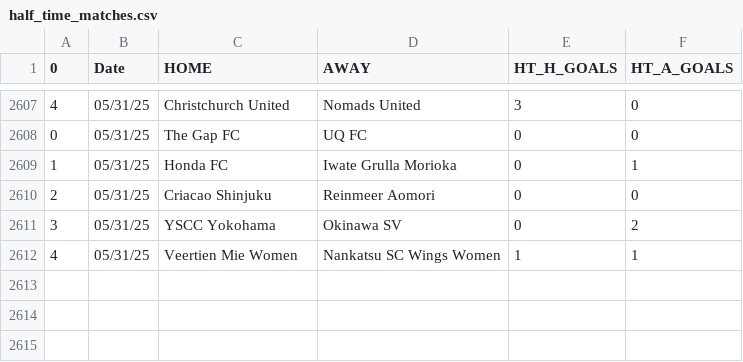
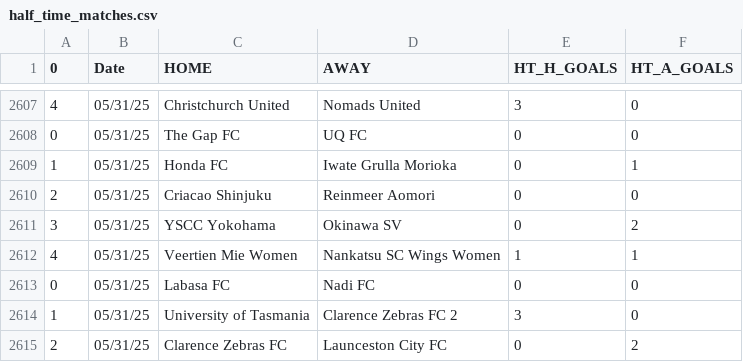
Before and after one commit to JOSPHATT/Finished_Matches, a CSV file: half_time_matches.csv, drawn as a sheet; only a part is shown, gaps mark what is left out.

```diff
--- a/half_time_matches.csv
+++ b/half_time_matches.csv
@@ -2612 +2612,4 @@
 4,05/31/25,Veertien Mie Women,Nankatsu SC Wings Women,1,1
+0,05/31/25,Labasa FC,Nadi FC,0,0
+1,05/31/25,University of Tasmania,Clarence Zebras FC 2,3,0
+2,05/31/25,Clarence Zebras FC,Launceston City FC,0,2
```
